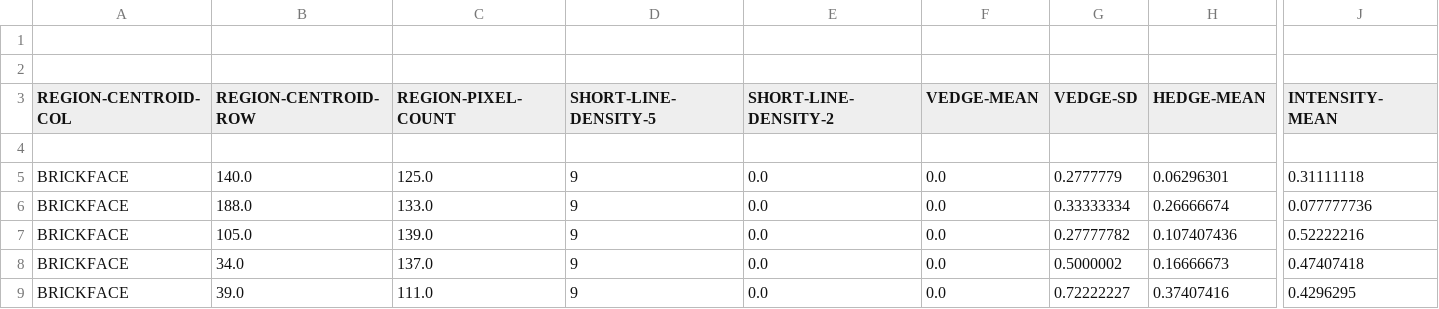
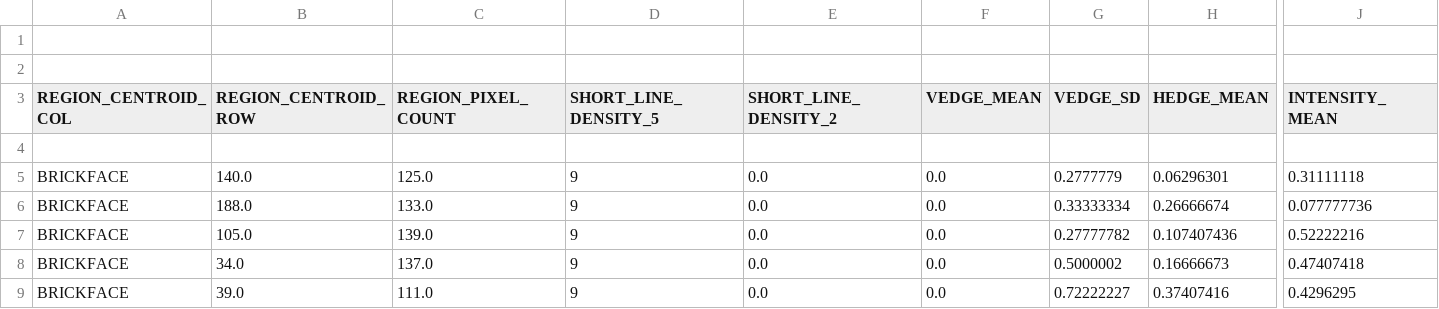
Before and after one commit to ArjunGajmer/ImageSegmentation-Fuzzylogy-, a CSV file: segmentation.csv, drawn as a sheet; only a part is shown, gaps mark what is left out; the diff covers the shown part only; the diff names each change by its address in the sheet, - before the commit and + after, or states it on an @@ line.

Commit message:
Update segmentation.csv

```diff
--- a/segmentation.csv
+++ b/segmentation.csv
-A3: REGION-CENTROID-COL
+A3: REGION_CENTROID_COL
-B3: REGION-CENTROID-ROW
+B3: REGION_CENTROID_ROW
-C3: REGION-PIXEL-COUNT
+C3: REGION_PIXEL_COUNT
-D3: SHORT-LINE-DENSITY-5
+D3: SHORT_LINE_DENSITY_5
-E3: SHORT-LINE-DENSITY-2
+E3: SHORT_LINE_DENSITY_2
-F3: VEDGE-MEAN
+F3: VEDGE_MEAN
-G3: VEDGE-SD
+G3: VEDGE_SD
-H3: HEDGE-MEAN
+H3: HEDGE_MEAN
-J3: INTENSITY-MEAN
+J3: INTENSITY_MEAN
```
Also changed, not shown: 9 edited cells elsewhere in this file.
